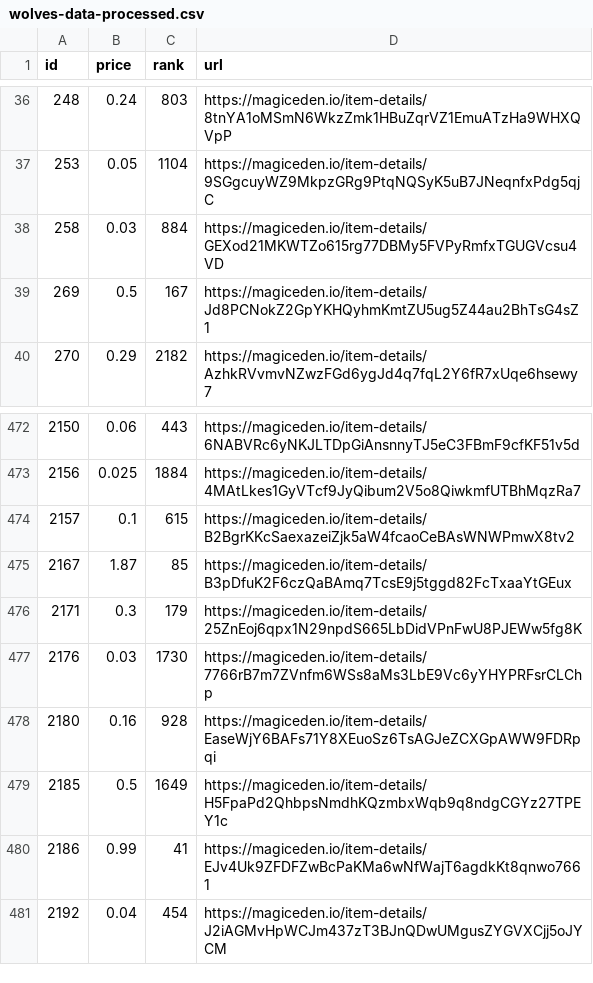
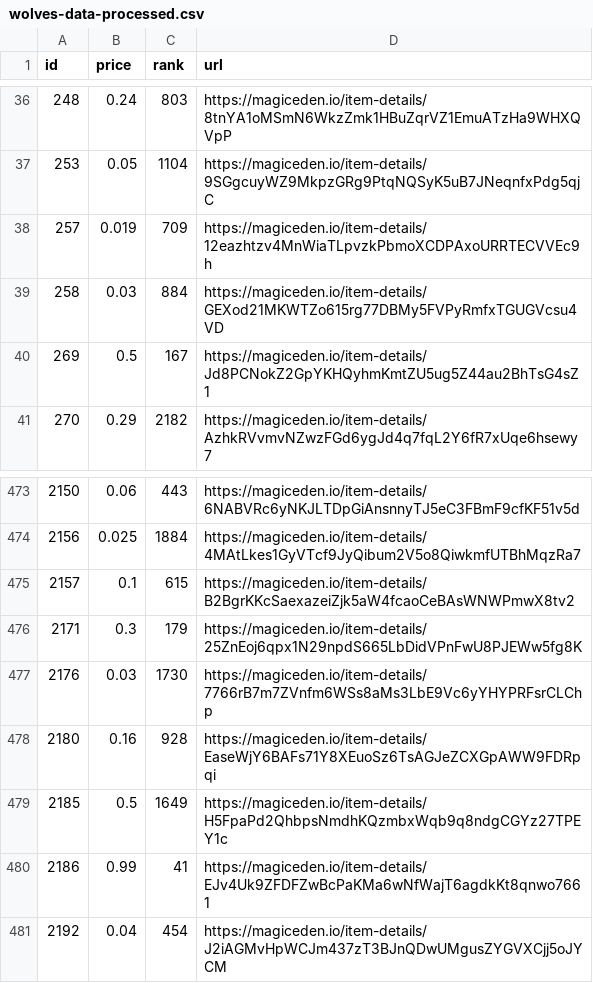
Before and after one commit to braposo/magiceden-wolves-monitor, a CSV file: wolves-data-processed.csv, drawn as a sheet; only a part is shown, gaps mark what is left out.

Commit message:
Flat: latest data (2021-11-14T13:38:25.416Z) {   "date": "2021-11-14T13:38:25.416Z",   "files": [     {       "name": "wolves-data-processed.csv",       "deltaBytes": 1,       "source": "https://api-mainnet.magiceden.io/rpc/getListedNFTsByQuery?q=%7B%22%24match%22%3A%7B%22collectionSymbol%22%3A%22wolves_of_sol_street%22%7D%2C%22%24sort%22%3A%7B%22takerAmount%22%3A1%2C%22createdAt%22%3A-1%7D%7D"     },     {       "name": "wolves-data.json",       "deltaBytes": -3,       "source": "https://api-mainnet.magiceden.io/rpc/getListedNFTsByQuery?q=%7B%22%24match%22%3A%7B%22collectionSymbol%22%3A%22wolves_of_sol_street%22%7D%2C%22%24sort%22%3A%7B%22takerAmount%22%3A1%2C%22createdAt%22%3A-1%7D%7D"     }   ] }

```diff
--- a/wolves-data-processed.csv
+++ b/wolves-data-processed.csv
@@ -37,2 +37,3 @@ id,price,rank,url
 253,0.05,1104,https://magiceden.io/item-details/9SGgcuyWZ9MkpzGRg9PtqNQSyK5uB7JNeqnfxPdg5qjC
+257,0.019,709,https://magiceden.io/item-details/12eazhtzv4MnWiaTLpvzkPbmoXCDPAxoURRTECVVEc9h
 258,0.03,884,https://magiceden.io/item-details/GEXod21MKWTZo615rg77DBMy5FVPyRmfxTGUGVcsu4VD
@@ -474,3 +475,2 @@ id,price,rank,url
 2157,0.1,615,https://magiceden.io/item-details/B2BgrKKcSaexazeiZjk5aW4fcaoCeBAsWNWPmwX8tv2
-2167,1.87,85,https://magiceden.io/item-details/B3pDfuK2F6czQaBAmq7TcsE9j5tggd82FcTxaaYtGEux
 2171,0.3,179,https://magiceden.io/item-details/25ZnEoj6qpx1N29npdS665LbDidVPnFwU8PJEWw5fg8K
```
Also changed, not shown: 1 other file.
